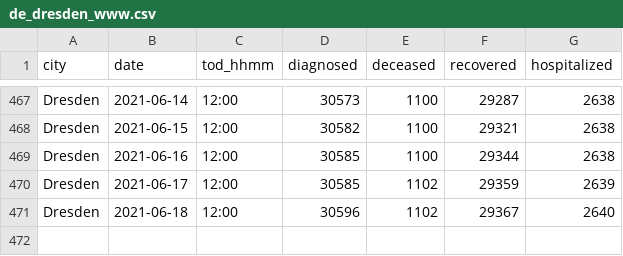
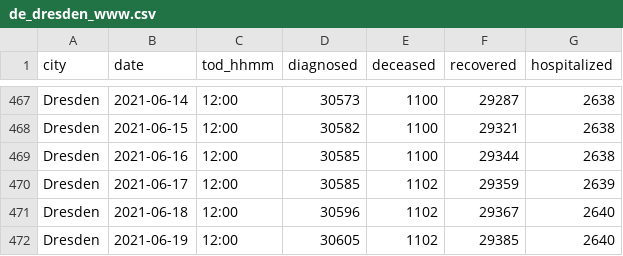
Before and after one commit to vv01f/covid19-curve-your-city, a CSV file: data/de_dresden_www.csv, drawn as a sheet; only a part is shown, gaps mark what is left out; the diff names each change by its address in the sheet, - before the commit and + after, or states it on an @@ line.

Commit message:
Commit from GitHub Actions (Data Provider)

```diff
--- a/data/de_dresden_www.csv
+++ b/data/de_dresden_www.csv
+row 472: Dresden | 2021-06-19 | 12:00 | 30605 | 1102 | 29385 | 2640
```
Also changed, not shown: 2 other files.
